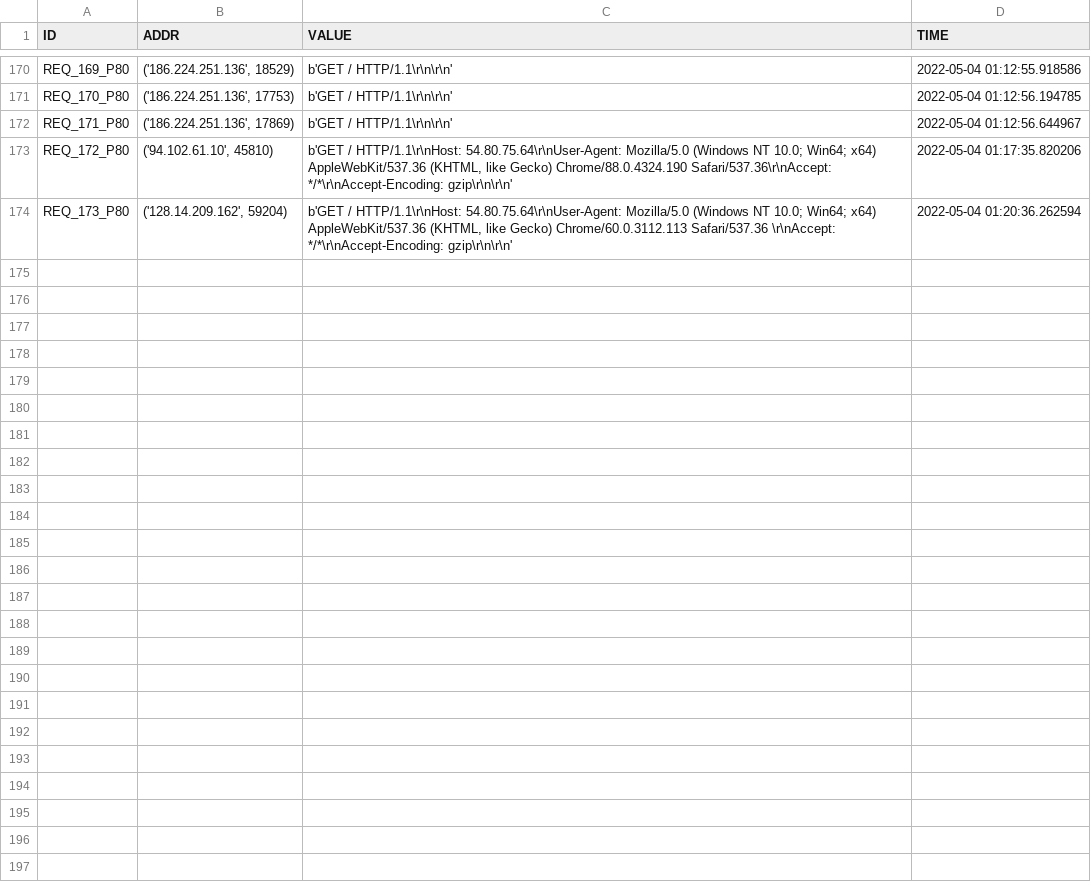
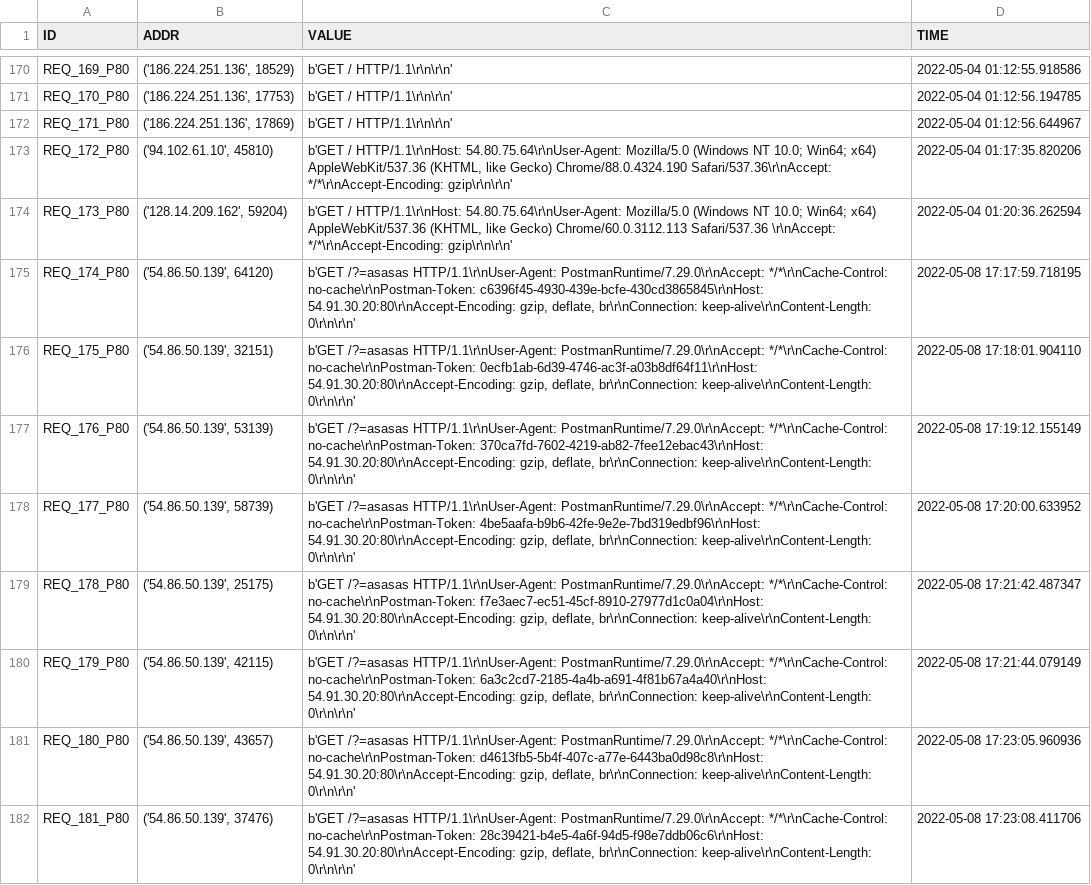
Before and after one commit to 9carlo6/CandyPot, a CSV file: requests/port_80_requests.csv, drawn as a sheet; only a part is shown, gaps mark what is left out.

```diff
--- a/requests/port_80_requests.csv
+++ b/requests/port_80_requests.csv
@@ -174 +174,9 @@ REQ_172_P80,"('94.102.61.10', 45810)","b'GET / HTTP/1.1\r\nHost: 54.80.75.64\r\n
 REQ_173_P80,"('128.14.209.162', 59204)","b'GET / HTTP/1.1\r\nHost: 54.80.75.64\r\nUser-Agent: Mozilla/5.0 (Windows NT 10.0; Win64; x64) AppleWebKit/537.36 (KHTML, like Gecko) Chrome/60.0.3112.113 Safari/537.36 \r\nAccept: */*\r\nAccept-Encoding: gzip\r\n\r\n'",2022-05-04 01:20:36.262594
+REQ_174_P80,"('54.86.50.139', 64120)","b'GET /?=asasas HTTP/1.1\r\nUser-Agent: PostmanRuntime/7.29.0\r\nAccept: */*\r\nCache-Control: no-cache\r\nPostman-Token: c6396f45-4930-439e-bcfe-430cd3865845\r\nHost: 54.91.30.20:80\r\nAccept-Encoding: gzip, deflate, br\r\nConnection: keep-alive\r\nContent-Length: 0\r\n\r\n'",2022-05-08 17:17:59.718195
+REQ_175_P80,"('54.86.50.139', 32151)","b'GET /?=asasas HTTP/1.1\r\nUser-Agent: PostmanRuntime/7.29.0\r\nAccept: */*\r\nCache-Control: no-cache\r\nPostman-Token: 0ecfb1ab-6d39-4746-ac3f-a03b8df64f11\r\nHost: 54.91.30.20:80\r\nAccept-Encoding: gzip, deflate, br\r\nConnection: keep-alive\r\nContent-Length: 0\r\n\r\n'",2022-05-08 17:18:01.904110
+REQ_176_P80,"('54.86.50.139', 53139)","b'GET /?=asasas HTTP/1.1\r\nUser-Agent: PostmanRuntime/7.29.0\r\nAccept: */*\r\nCache-Control: no-cache\r\nPostman-Token: 370ca7fd-7602-4219-ab82-7fee12ebac43\r\nHost: 54.91.30.20:80\r\nAccept-Encoding: gzip, deflate, br\r\nConnection: keep-alive\r\nContent-Length: 0\r\n\r\n'",2022-05-08 17:19:12.155149
+REQ_177_P80,"('54.86.50.139', 58739)","b'GET /?=asasas HTTP/1.1\r\nUser-Agent: PostmanRuntime/7.29.0\r\nAccept: */*\r\nCache-Control: no-cache\r\nPostman-Token: 4be5aafa-b9b6-42fe-9e2e-7bd319edbf96\r\nHost: 54.91.30.20:80\r\nAccept-Encoding: gzip, deflate, br\r\nConnection: keep-alive\r\nContent-Length: 0\r\n\r\n'",2022-05-08 17:20:00.633952
+REQ_178_P80,"('54.86.50.139', 25175)","b'GET /?=asasas HTTP/1.1\r\nUser-Agent: PostmanRuntime/7.29.0\r\nAccept: */*\r\nCache-Control: no-cache\r\nPostman-Token: f7e3aec7-ec51-45cf-8910-27977d1c0a04\r\nHost: 54.91.30.20:80\r\nAccept-Encoding: gzip, deflate, br\r\nConnection: keep-alive\r\nContent-Length: 0\r\n\r\n'",2022-05-08 17:21:42.487347
+REQ_179_P80,"('54.86.50.139', 42115)","b'GET /?=asasas HTTP/1.1\r\nUser-Agent: PostmanRuntime/7.29.0\r\nAccept: */*\r\nCache-Control: no-cache\r\nPostman-Token: 6a3c2cd7-2185-4a4b-a691-4f81b67a4a40\r\nHost: 54.91.30.20:80\r\nAccept-Encoding: gzip, deflate, br\r\nConnection: keep-alive\r\nContent-Length: 0\r\n\r\n'",2022-05-08 17:21:44.079149
+REQ_180_P80,"('54.86.50.139', 43657)","b'GET /?=asasas HTTP/1.1\r\nUser-Agent: PostmanRuntime/7.29.0\r\nAccept: */*\r\nCache-Control: no-cache\r\nPostman-Token: d4613fb5-5b4f-407c-a77e-6443ba0d98c8\r\nHost: 54.91.30.20:80\r\nAccept-Encoding: gzip, deflate, br\r\nConnection: keep-alive\r\nContent-Length: 0\r\n\r\n'",2022-05-08 17:23:05.960936
+REQ_181_P80,"('54.86.50.139', 37476)","b'GET /?=asasas HTTP/1.1\r\nUser-Agent: PostmanRuntime/7.29.0\r\nAccept: */*\r\nCache-Control: no-cache\r\nPostman-Token: 28c39421-b4e5-4a6f-94d5-f98e7ddb06c6\r\nHost: 54.91.30.20:80\r\nAccept-Encoding: gzip, deflate, br\r\nConnection: keep-alive\r\nContent-Length: 0\r\n\r\n'",2022-05-08 17:23:08.411706
```
Also changed, not shown: 6 other files.
